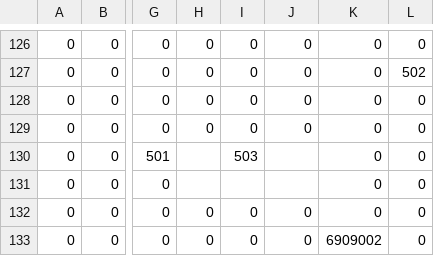
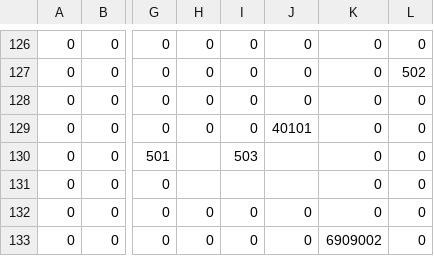
Before and after one commit to tlibey/Player2, a CSV file: data/stressTest.csv, drawn as a sheet; only a part is shown, gaps mark what is left out; the diff names each change by its address in the sheet, - before the commit and + after, or states it on an @@ line.

```diff
--- a/data/stressTest.csv
+++ b/data/stressTest.csv
-J129: 0
+J129: 40101
```
Also changed, not shown: 9 other files.
